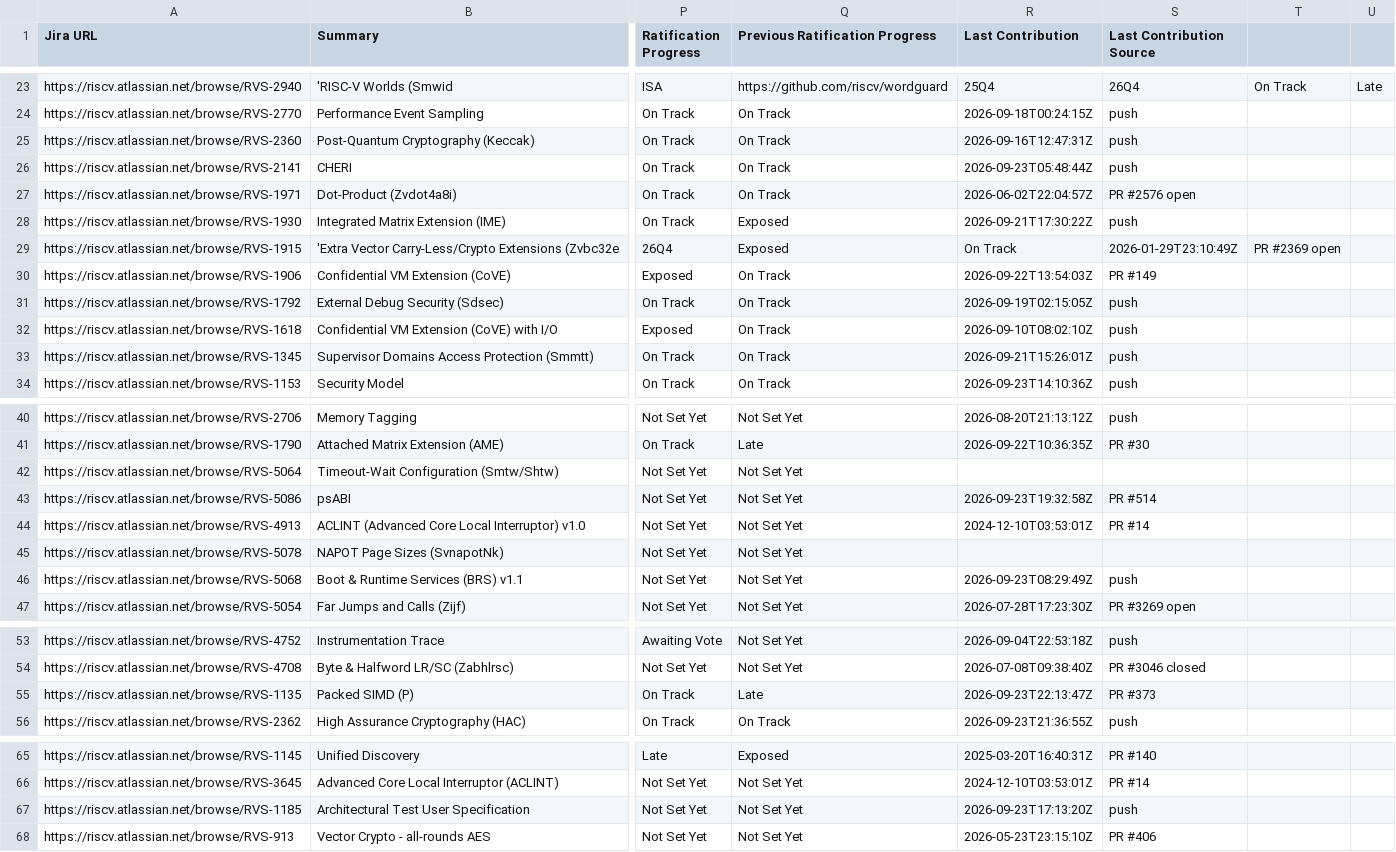
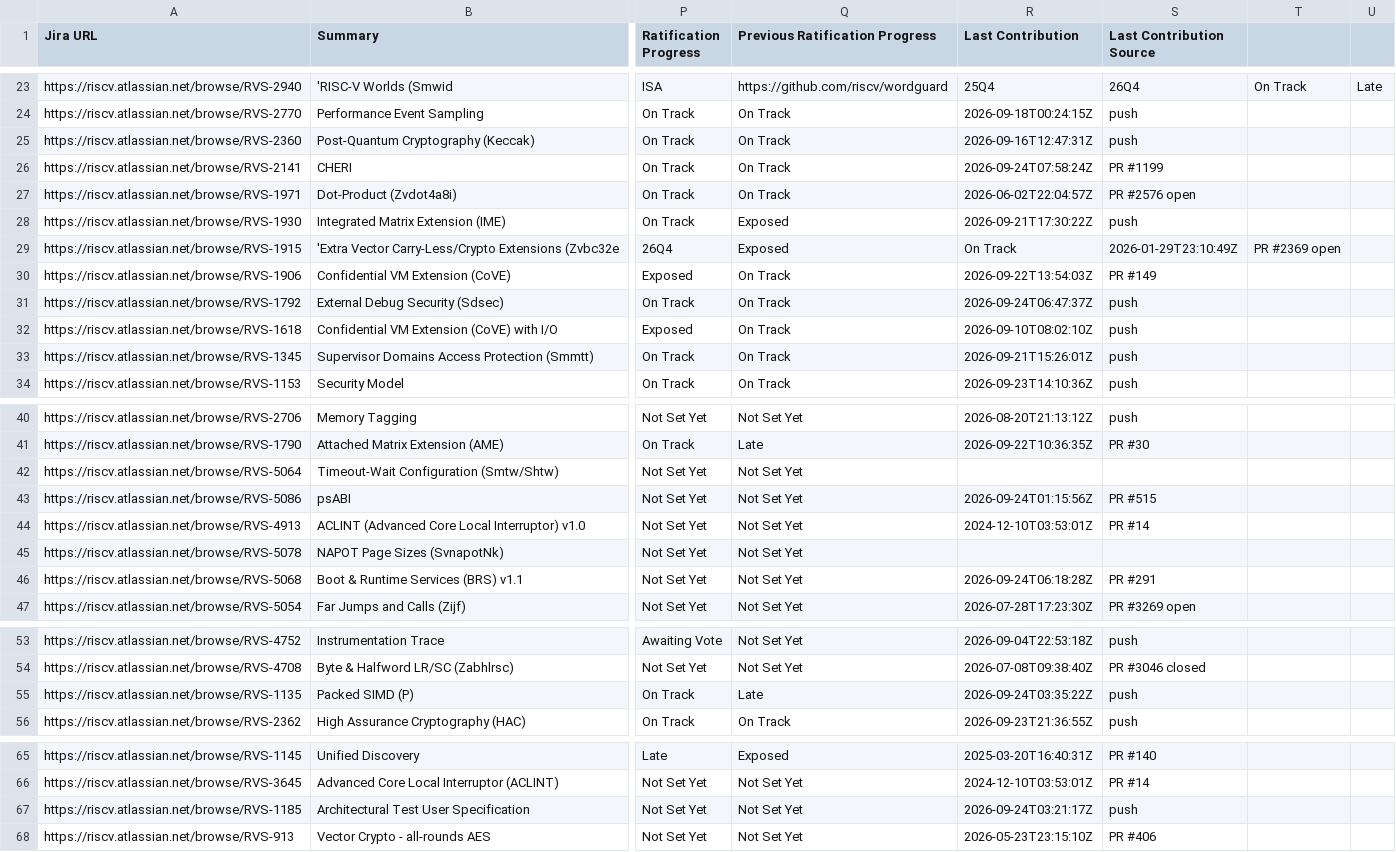
Before and after one commit to riscv/adm-spec-dashboard, a CSV file: web-ui/public/latest.csv, drawn as a sheet; only a part is shown, gaps mark what is left out; the diff names each change by its address in the sheet, - before the commit and + after, or states it on an @@ line.

```diff
--- a/web-ui/public/latest.csv
+++ b/web-ui/public/latest.csv
-R26 (Last Contribution): 2026-09-23T05:48:44Z
+R26 (Last Contribution): 2026-09-24T07:58:24Z
-S26 (Last Contribution Source): push
+S26 (Last Contribution Source): PR #1199
-R31 (Last Contribution): 2026-09-19T02:15:05Z
+R31 (Last Contribution): 2026-09-24T06:47:37Z
-R43 (Last Contribution): 2026-09-23T19:32:58Z
+R43 (Last Contribution): 2026-09-24T01:15:56Z
-S43 (Last Contribution Source): PR #514
+S43 (Last Contribution Source): PR #515
-R46 (Last Contribution): 2026-09-23T08:29:49Z
+R46 (Last Contribution): 2026-09-24T06:18:28Z
-S46 (Last Contribution Source): push
+S46 (Last Contribution Source): PR #291
-R55 (Last Contribution): 2026-09-23T22:13:47Z
+R55 (Last Contribution): 2026-09-24T03:35:22Z
-S55 (Last Contribution Source): PR #373
+S55 (Last Contribution Source): push
-R67 (Last Contribution): 2026-09-23T17:13:20Z
+R67 (Last Contribution): 2026-09-24T03:21:17Z
```
Also changed, not shown: 1 other file.
